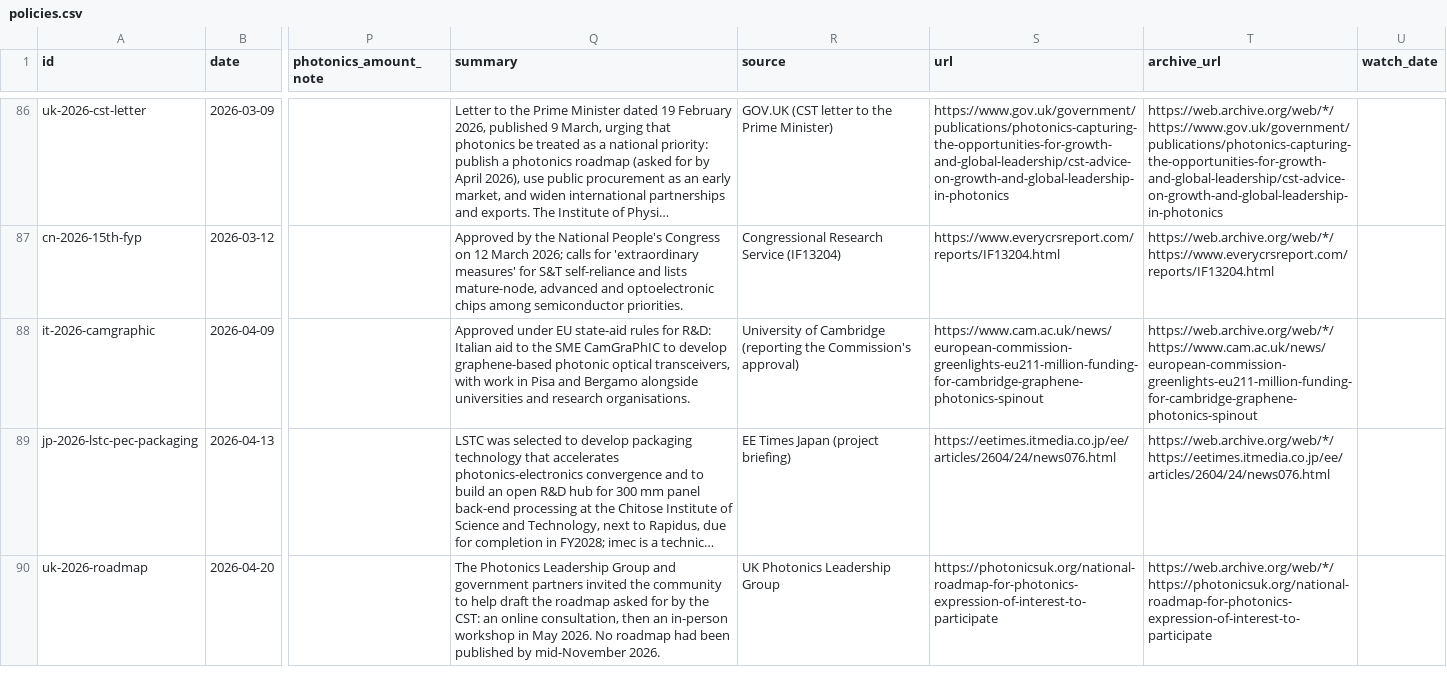
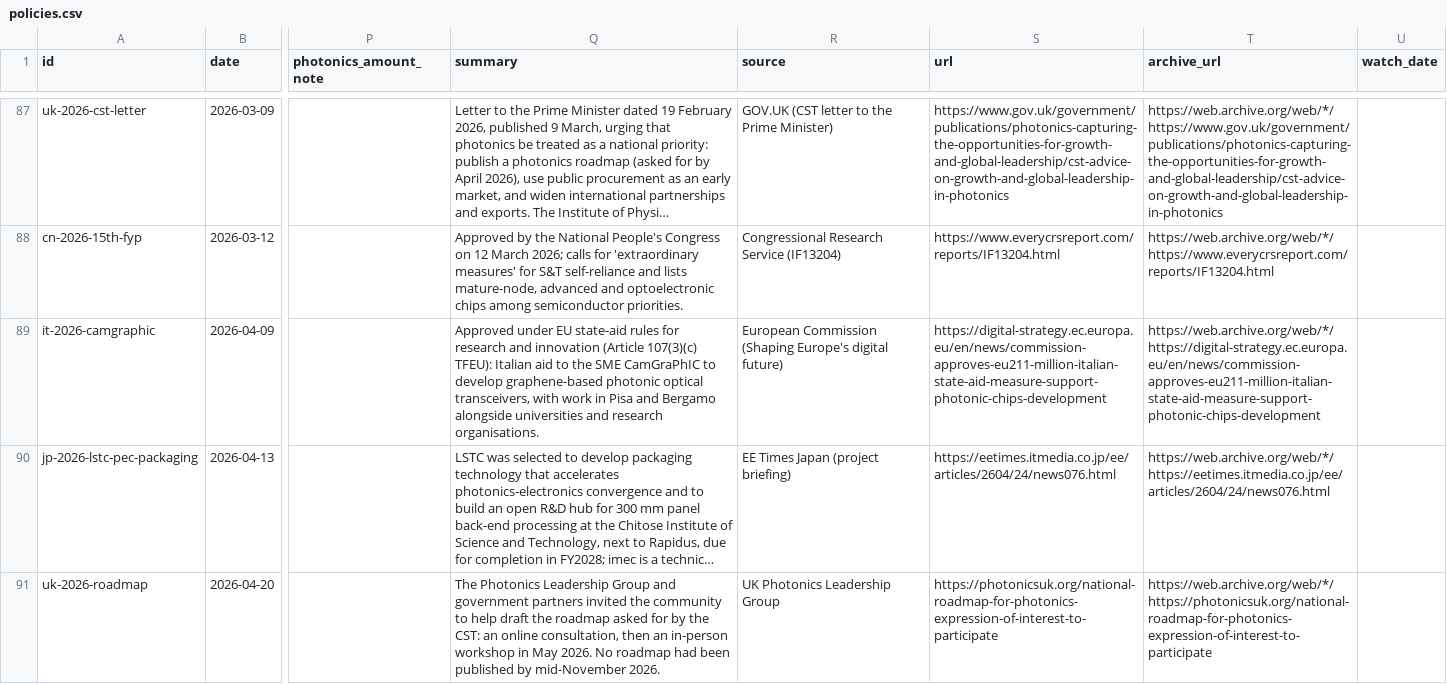
Before and after one commit to myadhu92-hue/photonics-policy-tracker, a CSV file: docs/data/policies.csv, drawn as a sheet; only a part is shown, gaps mark what is left out; long unchanged cells end in …; addresses are those after the commit; the diff covers the shown part only; the diff names each change by its address in the sheet, - before the commit and + after, or states it on an @@ line.

```diff
--- a/docs/data/policies.csv
+++ b/docs/data/policies.csv
-Q89 (summary): …rules for R&D: Italian aid…
+Q89 (summary): …rules for research and innovation (Article 107(3)(c) TFEU): Italian aid…
-R89 (source): University of Cambridge (reporting the Commission's approval)
+R89 (source): European Commission (Shaping Europe's digital future)
-S89 (url): https://www.cam.ac.uk/news/european-commission-greenlights-eu211-million-funding-for-cambridge-graphene-photonics-spinout
+S89 (url): https://digital-strategy.ec.europa.eu/en/news/commission-approves-eu211-million-italian-state-aid-measure-support-photonic-chips-development
-T89 (archive_url): https://web.archive.org/web/*/https://www.cam.ac.uk/news/european-commission-greenlights-eu211-million-funding-for-cambridge-graphene-photonics-spinout
+T89 (archive_url): https://web.archive.org/web/*/https://digital-strategy.ec.europa.eu/en/news/commission-approves-eu211-million-italian-state-aid-measure-support-photonic-chips-development
```
Also changed, not shown: 2 added rows, 1 removed row and 28 edited cells elsewhere in this file, 6 other files.
